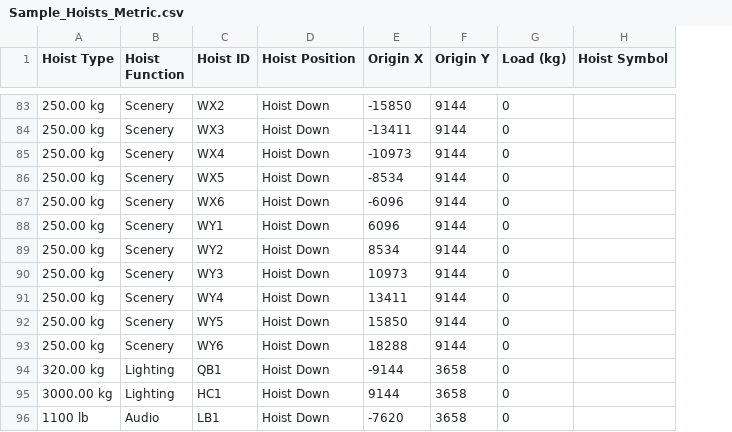
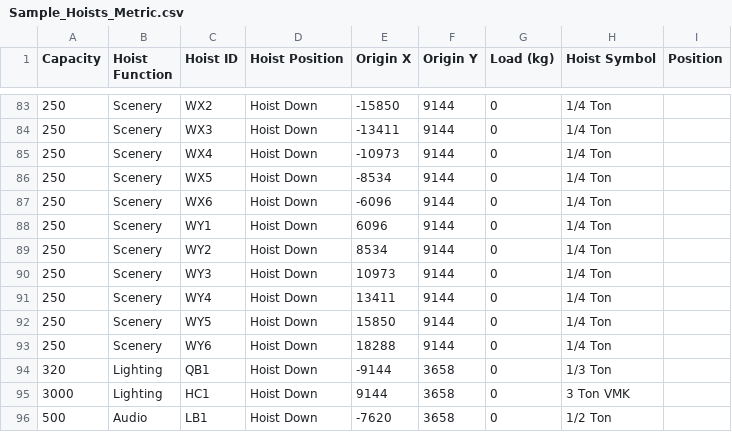
Before and after one commit to dane-boulton/datum, a CSV file: samples/Sample_Hoists_Metric.csv, drawn as a sheet; only a part is shown, gaps mark what is left out; removed rows and columns are numbered as before the commit, all else as after; the diff covers the shown part only; the diff names each change by its address in the sheet, - before the commit and + after, or states it on an @@ line.

```diff
--- a/samples/Sample_Hoists_Metric.csv
+++ b/samples/Sample_Hoists_Metric.csv
-column A (Hoist Type), rows 83-96: 250.00 kg | 250.00 kg | 250.00 kg | 250.00 kg | 250.00 kg | 250.00 kg | 250.00 kg | 250.00 kg | 250.00 kg | 250.00 kg | 250.00 kg | 320.00 kg | 3000.00 kg | 1100 lb
+column A (Capacity), rows 83-96: 250 | 250 | 250 | 250 | 250 | 250 | 250 | 250 | 250 | 250 | 250 | 320 | 3000 | 500
+column I (Position), empty
-H83:H93 (Hoist Symbol): (empty)
+H83:H93 (Hoist Symbol): 1/4 Ton
-H94 (Hoist Symbol): (empty)
+H94 (Hoist Symbol): 1/3 Ton
-H95 (Hoist Symbol): (empty)
+H95 (Hoist Symbol): 3 Ton VMK
-H96 (Hoist Symbol): (empty)
+H96 (Hoist Symbol): 1/2 Ton
```
Also changed, not shown: 81 edited cells elsewhere in this file, samples/Sample_Hoists.csv, 3 other files.
